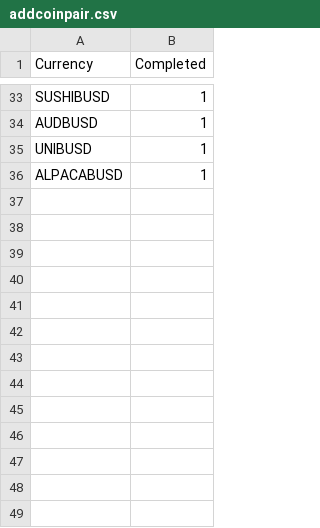
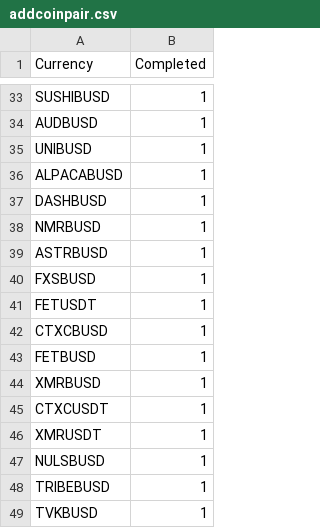
Before and after one commit to jptsantossilva/BEC, a CSV file: Prod/addcoinpair.csv, drawn as a sheet; only a part is shown, gaps mark what is left out.

```diff
--- a/Prod/addcoinpair.csv
+++ b/Prod/addcoinpair.csv
@@ -36 +36,14 @@ UNIBUSD,1
 ALPACABUSD,1
+DASHBUSD,1
+NMRBUSD,1
+ASTRBUSD,1
+FXSBUSD,1
+FETUSDT,1
+CTXCBUSD,1
+FETBUSD,1
+XMRBUSD,1
+CTXCUSDT,1
+XMRUSDT,1
+NULSBUSD,1
+TRIBEBUSD,1
+TVKBUSD,1
```
Also changed, not shown: Prod/coinpairBestEma.csv, Prod/coinpairByMarketPhase_BUSD_1d.csv, 10 other files.
